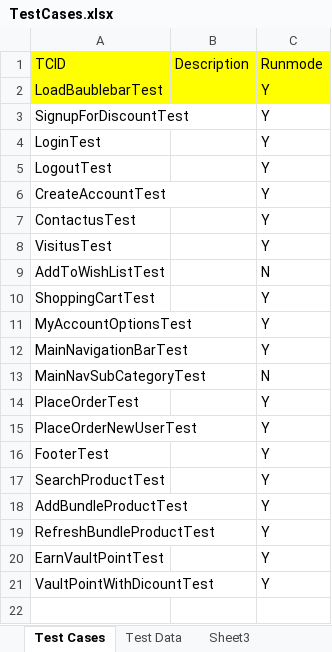
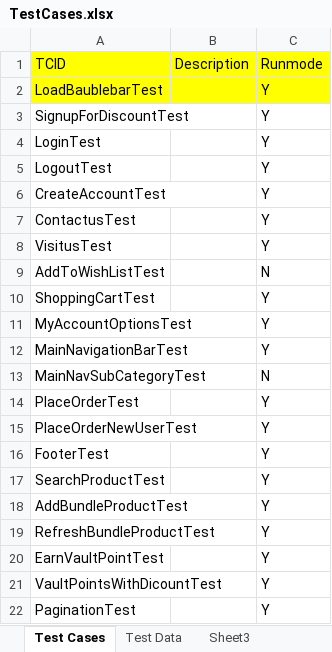
Before and after one commit to baublebar-qa/BaublebarTest, an Excel workbook: src/com/baublebar/data/TestCases.xlsx, sheet Test Cases, drawn as a sheet; values as stored, in another font and other column widths than the file's, no borders; the diff names each change by its address in the sheet, - before the commit and + after, or states it on an @@ line.

Commit message:
removed Thread.sleep from VaultPointsWithDiscountTest

```diff
--- a/src/com/baublebar/data/TestCases.xlsx (sheet Test Cases)
+++ b/src/com/baublebar/data/TestCases.xlsx (sheet Test Cases)
-A21 (TCID): VaultPointWithDicountTest
+A21 (TCID): VaultPointsWithDicountTest
+row 22: PaginationTest |  | Y
```
Also changed, not shown: sheet Test Data, 3 other files.
